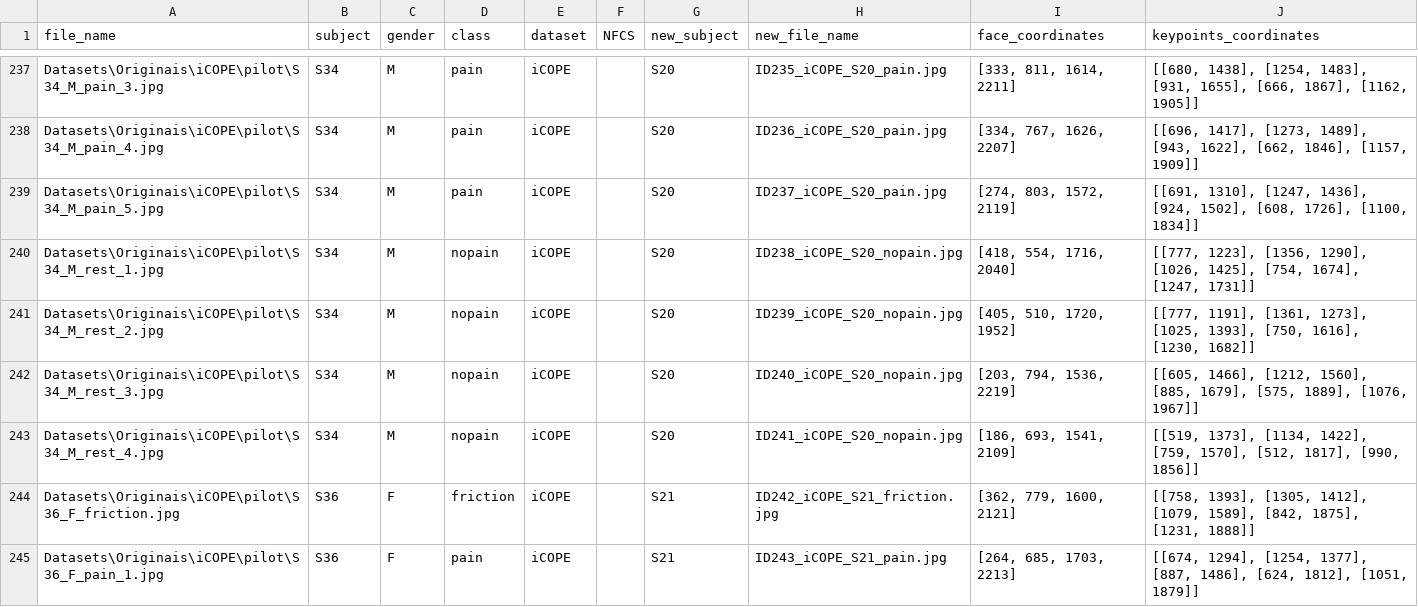
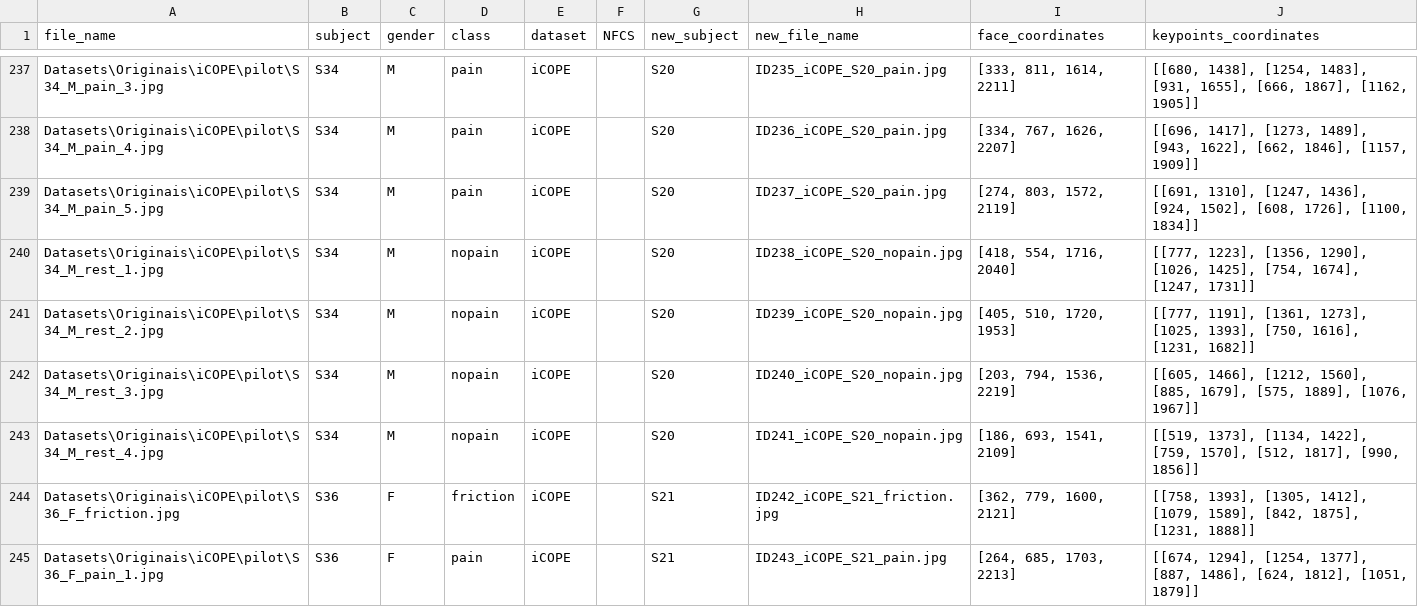
Before and after one commit to darkrubiks/AI-Assessment-of-Pain-in-Newborns, a CSV file: iCOPE+UNIFESP_data.csv, drawn as a sheet; only a part is shown, gaps mark what is left out; the diff covers the shown part only.

```diff
--- a/iCOPE+UNIFESP_data.csv
+++ b/iCOPE+UNIFESP_data.csv
@@ -240,3 +240,3 @@ Datasets\Originais\iCOPE\pilot\S34_M_pain_5.jpg,S34,M,pain,iCOPE,,S20,ID237_iCOP
 Datasets\Originais\iCOPE\pilot\S34_M_rest_1.jpg,S34,M,nopain,iCOPE,,S20,ID238_iCOPE_S20_nopain.jpg,"[418, 554, 1716, 2040]","[[777, 1223], [1356, 1290], [1026, 1425], [754, 1674], [1247, 1731]]"
-Datasets\Originais\iCOPE\pilot\S34_M_rest_2.jpg,S34,M,nopain,iCOPE,,S20,ID239_iCOPE_S20_nopain.jpg,"[405, 510, 1720, 1952]","[[777, 1191], [1361, 1273], [1025, 1393], [750, 1616], [1230, 1682]]"
+Datasets\Originais\iCOPE\pilot\S34_M_rest_2.jpg,S34,M,nopain,iCOPE,,S20,ID239_iCOPE_S20_nopain.jpg,"[405, 510, 1720, 1953]","[[777, 1191], [1361, 1273], [1025, 1393], [750, 1616], [1231, 1682]]"
 Datasets\Originais\iCOPE\pilot\S34_M_rest_3.jpg,S34,M,nopain,iCOPE,,S20,ID240_iCOPE_S20_nopain.jpg,"[203, 794, 1536, 2219]","[[605, 1466], [1212, 1560], [885, 1679], [575, 1889], [1076, 1967]]"
```
Also changed, not shown: 18 edited cells elsewhere in this file, 5 other files.
